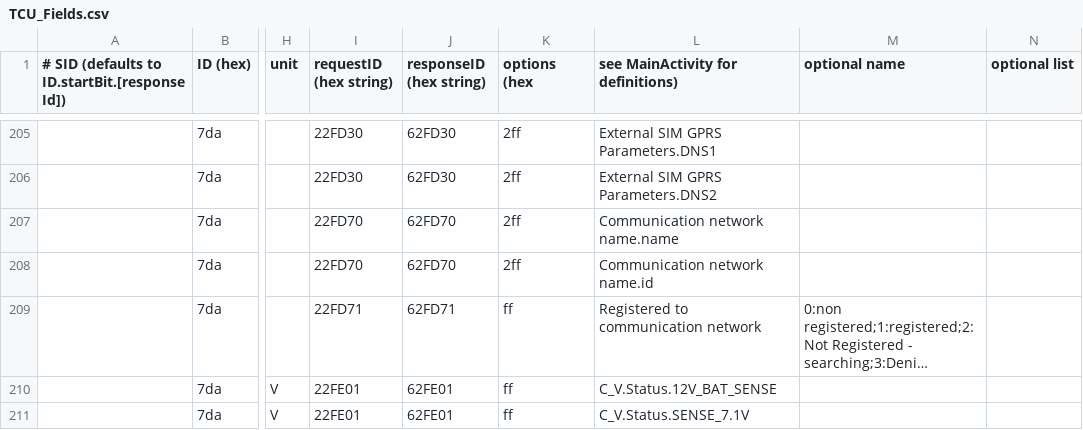
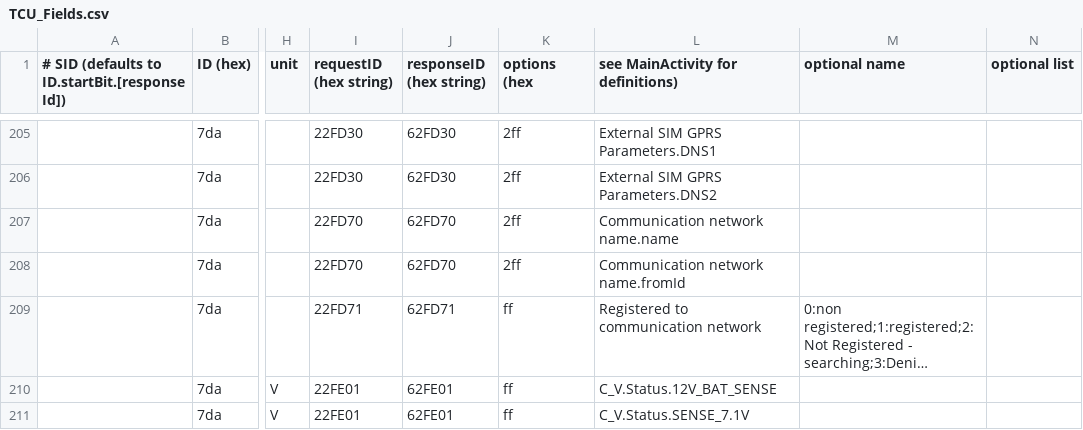
Before and after one commit to fesch/CanZE, a CSV file: app/src/main/assets/TCU_Fields.csv, drawn as a sheet; only a part is shown, gaps mark what is left out; long unchanged cells end in …; the diff names each change by its address in the sheet, - before the commit and + after, or states it on an @@ line.

```diff
--- a/app/src/main/assets/TCU_Fields.csv
+++ b/app/src/main/assets/TCU_Fields.csv
-L208: Communication network name.id
+L208: Communication network name.fromId
```
Also changed, not shown: 24 other files.
